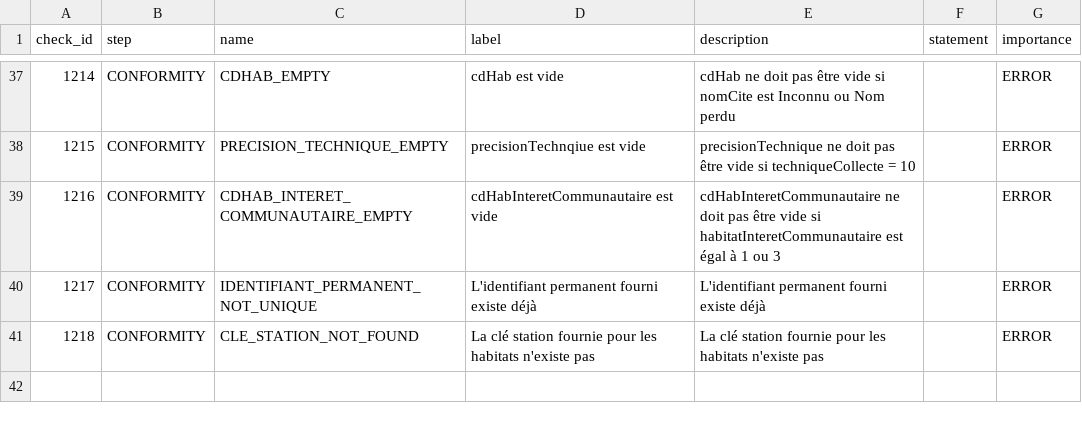
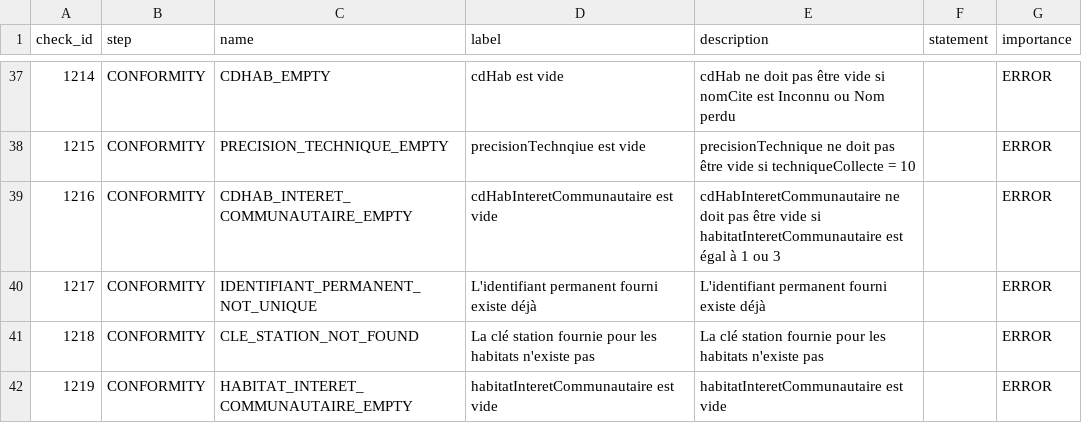
Before and after one commit to SINP-GINCO/ginco, a CSV file: database/init/metadata/checks.csv, drawn as a sheet; only a part is shown, gaps mark what is left out; the diff names each change by its address in the sheet, - before the commit and + after, or states it on an @@ line.

Commit message:
[#1784] add control for cd_typo=8

```diff
--- a/database/init/metadata/checks.csv
+++ b/database/init/metadata/checks.csv
+row 42: 1219 | CONFORMITY | HABITAT_INTERET_COMMUNAUTAIRE_EMPTY | habitatInteretCommunautaire est vide | habitatInteretCommunautaire est vide |  | ERROR
```
Also changed, not shown: tools/habitats-erreurs-UTF8.csv, 4 other files.
